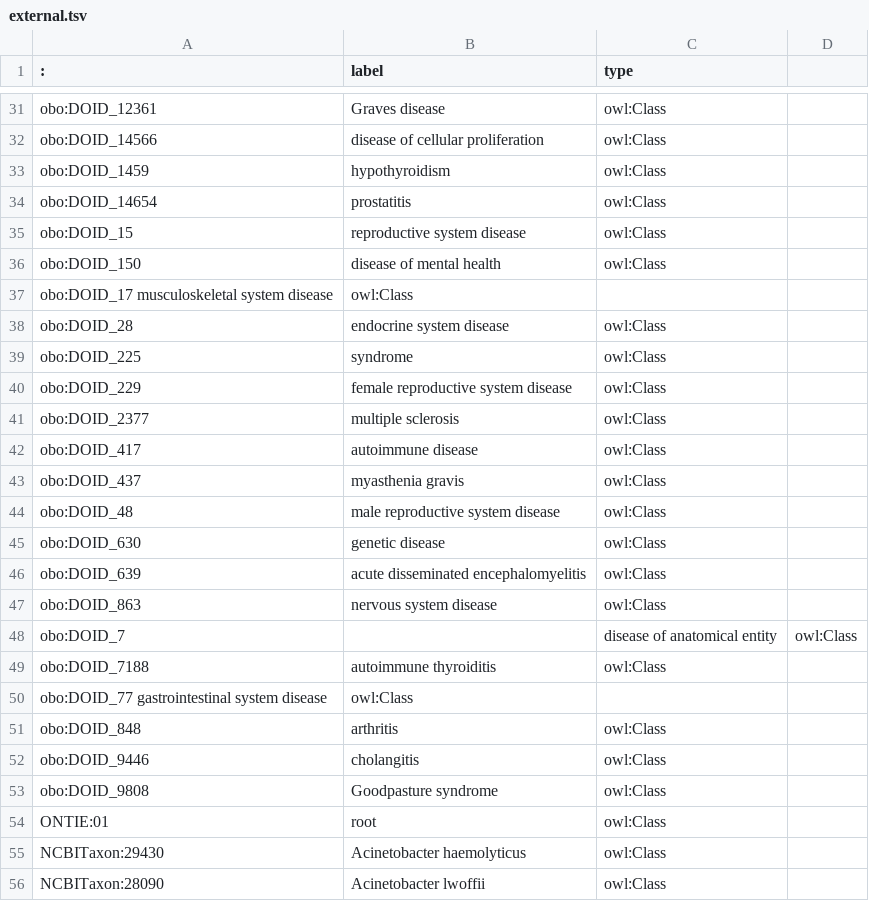
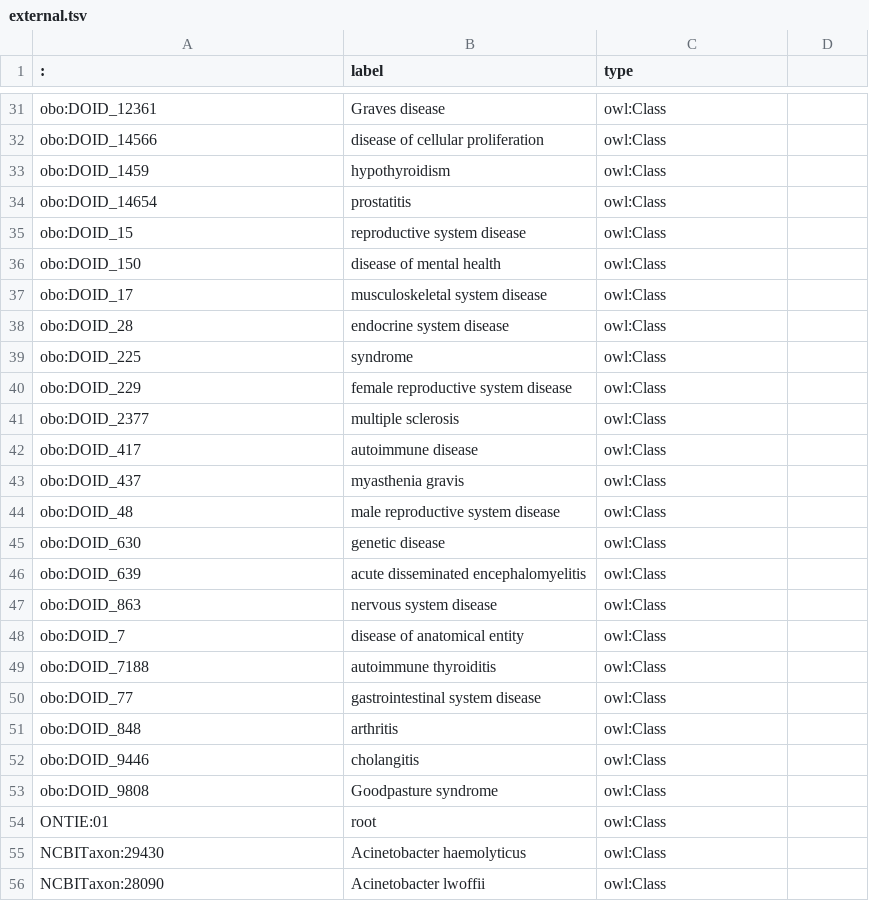
Before and after one commit to IEDB/ONTIE, a TSV file: ontology/external.tsv, drawn as a sheet; only a part is shown, gaps mark what is left out.

Commit message:
Fix spacing

```diff
--- a/ontology/external.tsv
+++ b/ontology/external.tsv
@@ -36,3 +36,3 @@ obo:DOID_15	reproductive system disease	owl:Class
 obo:DOID_150	disease of mental health	owl:Class
-obo:DOID_17 musculoskeletal system disease	owl:Class
+obo:DOID_17	musculoskeletal system disease	owl:Class
 obo:DOID_28	endocrine system disease	owl:Class
@@ -47,5 +47,5 @@ obo:DOID_639	acute disseminated encephalomyelitis	owl:Class
 obo:DOID_863	nervous system disease	owl:Class
-obo:DOID_7 		disease of anatomical entity	owl:Class
+obo:DOID_7	disease of anatomical entity	owl:Class
 obo:DOID_7188	autoimmune thyroiditis	owl:Class
-obo:DOID_77 gastrointestinal system disease	owl:Class
+obo:DOID_77	gastrointestinal system disease	owl:Class
 obo:DOID_848	arthritis	owl:Class
```
